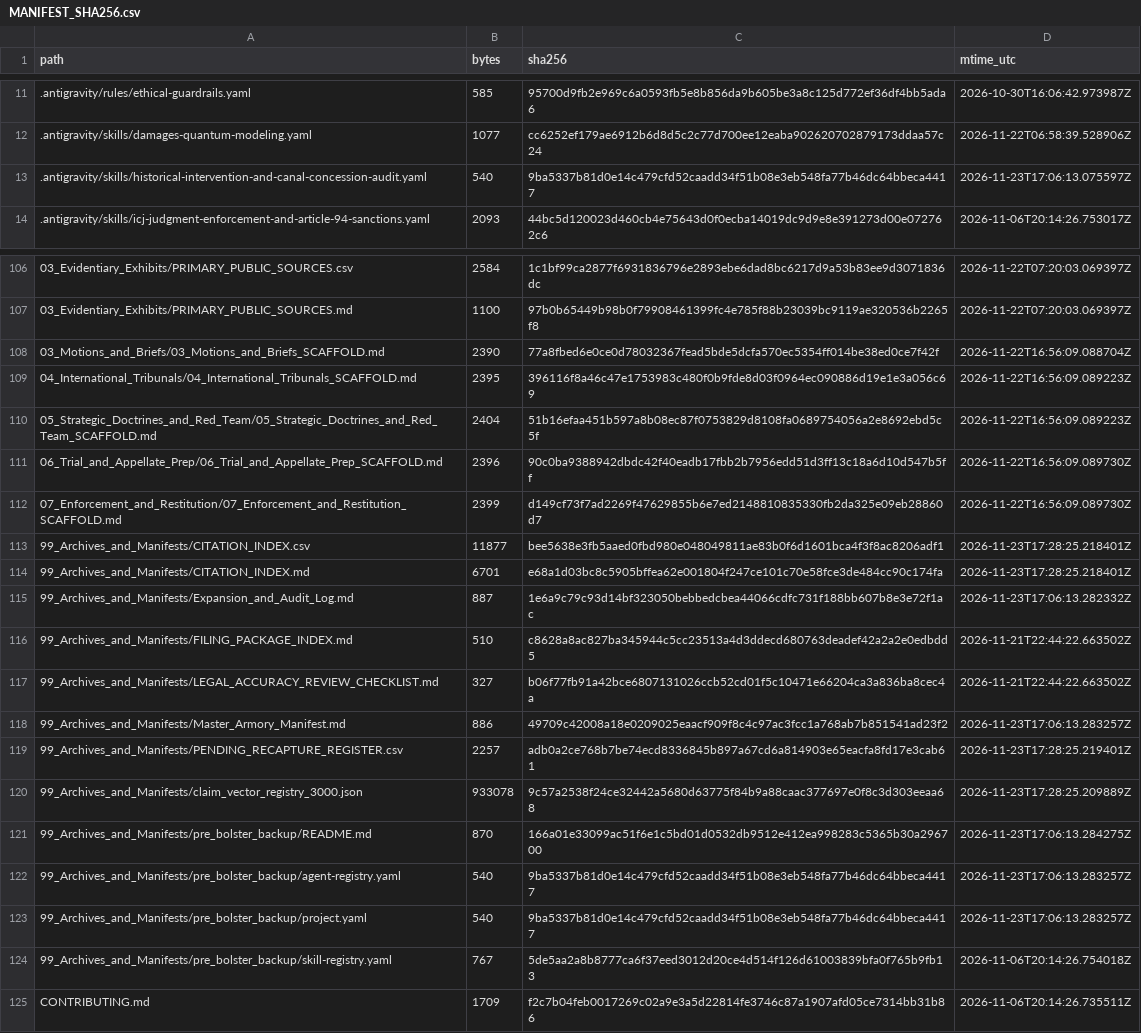
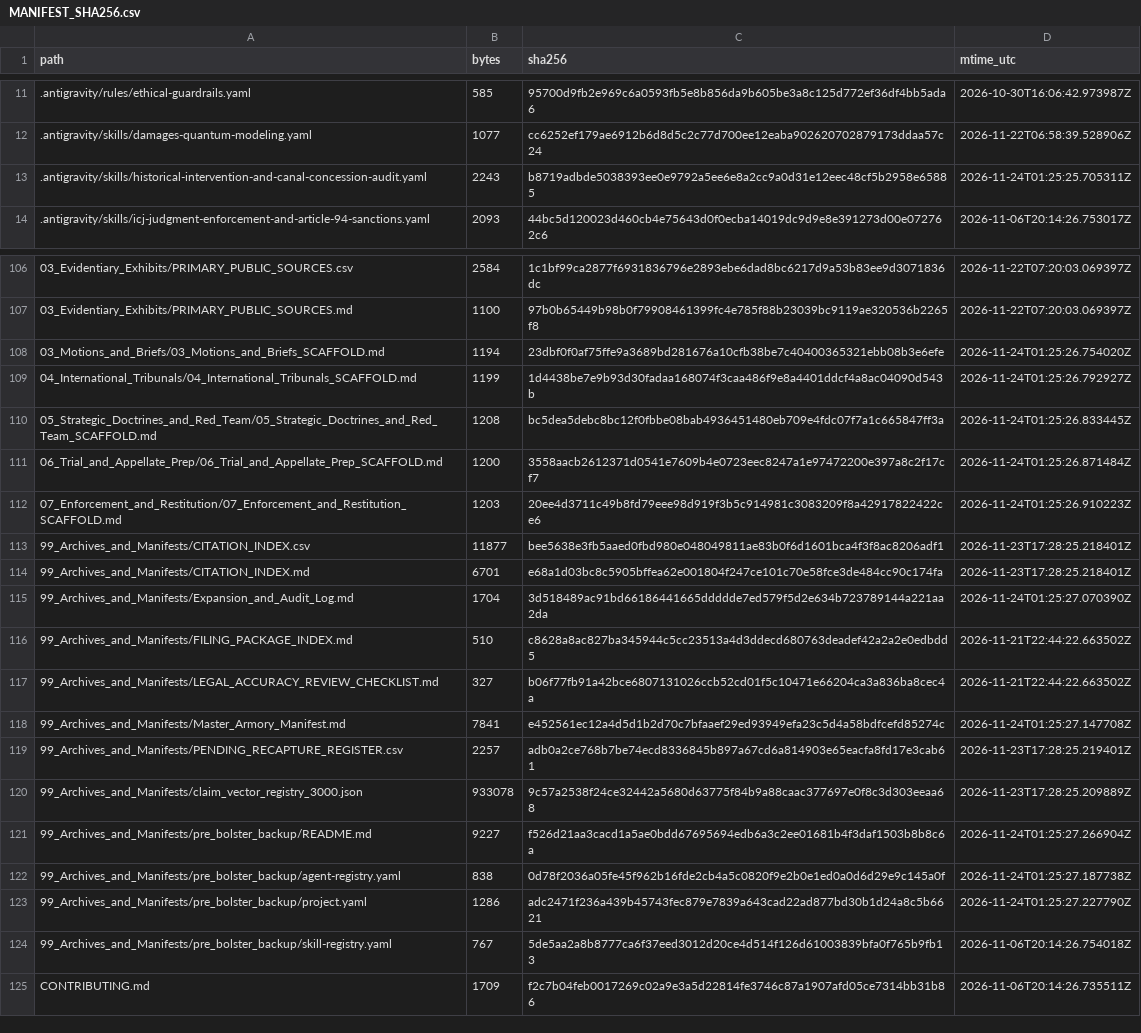
Before and after one commit to GlobalRestitutionAlliance/turtle-island-us-ak-tangirnaq-native-village-master-litigation, a CSV file: 99_Archives_and_Manifests/MANIFEST_SHA256.csv, drawn as a sheet; only a part is shown, gaps mark what is left out; the diff covers the shown part only.

Commit message:
REVERTED DUE TO UNPROMPTED MASS J3WFICATED DATA CORRUPTION BY COMPROMISED BIASED LLM/ARTIFICIAL INTELLIGENCE MODELS

```diff
--- a/99_Archives_and_Manifests/MANIFEST_SHA256.csv
+++ b/99_Archives_and_Manifests/MANIFEST_SHA256.csv
@@ -12,3 +12,3 @@ path,bytes,sha256,mtime_utc
 .antigravity/skills/damages-quantum-modeling.yaml,1077,cc6252ef179ae6912b6d8d5c2c77d700ee12eaba902620702879173ddaa57c24,2026-11-22T06:58:39.528906Z
-.antigravity/skills/historical-intervention-and-canal-concession-audit.yaml,540,9ba5337b81d0e14c479cfd52caadd34f51b08e3eb548fa77b46dc64bbeca4417,2026-11-23T17:06:13.075597Z
+.antigravity/skills/historical-intervention-and-canal-concession-audit.yaml,2243,b8719adbde5038393ee0e9792a5ee6e8a2cc9a0d31e12eec48cf5b2958e65885,2026-11-24T01:25:25.705311Z
 .antigravity/skills/icj-judgment-enforcement-and-article-94-sanctions.yaml,2093,44bc5d120023d460cb4e75643d0f0ecba14019dc9d9e8e391273d00e072762c6,2026-11-06T20:14:26.753017Z
@@ -107,18 +107,18 @@ path,bytes,sha256,mtime_utc
 03_Evidentiary_Exhibits/PRIMARY_PUBLIC_SOURCES.md,1100,97b0b65449b98b0f79908461399fc4e785f88b23039bc9119ae320536b2265f8,2026-11-22T07:20:03.069397Z
-03_Motions_and_Briefs/03_Motions_and_Briefs_SCAFFOLD.md,2390,77a8fbed6e0ce0d78032367fead5bde5dcfa570ec5354ff014be38ed0ce7f42f,2026-11-22T16:56:09.088704Z
-04_International_Tribunals/04_International_Tribunals_SCAFFOLD.md,2395,396116f8a46c47e1753983c480f0b9fde8d03f0964ec090886d19e1e3a056c69,2026-11-22T16:56:09.089223Z
-05_Strategic_Doctrines_and_Red_Team/05_Strategic_Doctrines_and_Red_Team_SCAFFOLD.md,2404,51b16efaa451b597a8b08ec87f0753829d8108fa0689754056a2e8692ebd5c5f,2026-11-22T16:56:09.089223Z
-06_Trial_and_Appellate_Prep/06_Trial_and_Appellate_Prep_SCAFFOLD.md,2396,90c0ba9388942dbdc42f40eadb17fbb2b7956edd51d3ff13c18a6d10d547b5ff,2026-11-22T16:56:09.089730Z
-07_Enforcement_and_Restitution/07_Enforcement_and_Restitution_SCAFFOLD.md,2399,d149cf73f7ad2269f47629855b6e7ed2148810835330fb2da325e09eb28860d7,2026-11-22T16:56:09.089730Z
+03_Motions_and_Briefs/03_Motions_and_Briefs_SCAFFOLD.md,1194,23dbf0f0af75ffe9a3689bd281676a10cfb38be7c40400365321ebb08b3e6efe,2026-11-24T01:25:26.754020Z
+04_International_Tribunals/04_International_Tribunals_SCAFFOLD.md,1199,1d4438be7e9b93d30fadaa168074f3caa486f9e8a4401ddcf4a8ac04090d543b,2026-11-24T01:25:26.792927Z
+05_Strategic_Doctrines_and_Red_Team/05_Strategic_Doctrines_and_Red_Team_SCAFFOLD.md,1208,bc5dea5debc8bc12f0fbbe08bab4936451480eb709e4fdc07f7a1c665847ff3a,2026-11-24T01:25:26.833445Z
+06_Trial_and_Appellate_Prep/06_Trial_and_Appellate_Prep_SCAFFOLD.md,1200,3558aacb2612371d0541e7609b4e0723eec8247a1e97472200e397a8c2f17cf7,2026-11-24T01:25:26.871484Z
+07_Enforcement_and_Restitution/07_Enforcement_and_Restitution_SCAFFOLD.md,1203,20ee4d3711c49b8fd79eee98d919f3b5c914981c3083209f8a42917822422ce6,2026-11-24T01:25:26.910223Z
 99_Archives_and_Manifests/CITATION_INDEX.csv,11877,bee5638e3fb5aaed0fbd980e048049811ae83b0f6d1601bca4f3f8ac8206adf1,2026-11-23T17:28:25.218401Z
 99_Archives_and_Manifests/CITATION_INDEX.md,6701,e68a1d03bc8c5905bffea62e001804f247ce101c70e58fce3de484cc90c174fa,2026-11-23T17:28:25.218401Z
-99_Archives_and_Manifests/Expansion_and_Audit_Log.md,887,1e6a9c79c93d14bf323050bebbedcbea44066cdfc731f188bb607b8e3e72f1ac,2026-11-23T17:06:13.282332Z
+99_Archives_and_Manifests/Expansion_and_Audit_Log.md,1704,3d518489ac91bd66186441665ddddde7ed579f5d2e634b723789144a221aa2da,2026-11-24T01:25:27.070390Z
 99_Archives_and_Manifests/FILING_PACKAGE_INDEX.md,510,c8628a8ac827ba345944c5cc23513a4d3ddecd680763deadef42a2a2e0edbdd5,2026-11-21T22:44:22.663502Z
 99_Archives_and_Manifests/LEGAL_ACCURACY_REVIEW_CHECKLIST.md,327,b06f77fb91a42bce6807131026ccb52cd01f5c10471e66204ca3a836ba8cec4a,2026-11-21T22:44:22.663502Z
-99_Archives_and_Manifests/Master_Armory_Manifest.md,886,49709c42008a18e0209025eaacf909f8c4c97ac3fcc1a768ab7b851541ad23f2,2026-11-23T17:06:13.283257Z
+99_Archives_and_Manifests/Master_Armory_Manifest.md,7841,e452561ec12a4d5d1b2d70c7bfaaef29ed93949efa23c5d4a58bdfcefd85274c,2026-11-24T01:25:27.147708Z
 99_Archives_and_Manifests/PENDING_RECAPTURE_REGISTER.csv,2257,adb0a2ce768b7be74ecd8336845b897a67cd6a814903e65eacfa8fd17e3cab61,2026-11-23T17:28:25.219401Z
 99_Archives_and_Manifests/claim_vector_registry_3000.json,933078,9c57a2538f24ce32442a5680d63775f84b9a88caac377697e0f8c3d303eeaa68,2026-11-23T17:28:25.209889Z
-99_Archives_and_Manifests/pre_bolster_backup/README.md,870,166a01e33099ac51f6e1c5bd01d0532db9512e412ea998283c5365b30a296700,2026-11-23T17:06:13.284275Z
-99_Archives_and_Manifests/pre_bolster_backup/agent-registry.yaml,540,9ba5337b81d0e14c479cfd52caadd34f51b08e3eb548fa77b46dc64bbeca4417,2026-11-23T17:06:13.283257Z
-99_Archives_and_Manifests/pre_bolster_backup/project.yaml,540,9ba5337b81d0e14c479cfd52caadd34f51b08e3eb548fa77b46dc64bbeca4417,2026-11-23T17:06:13.283257Z
+99_Archives_and_Manifests/pre_bolster_backup/README.md,9227,f526d21aa3cacd1a5ae0bdd67695694edb6a3c2ee01681b4f3daf1503b8b8c6a,2026-11-24T01:25:27.266904Z
+99_Archives_and_Manifests/pre_bolster_backup/agent-registry.yaml,838,0d78f2036a05fe45f962b16fde2cb4a5c0820f9e2b0e1ed0a0d6d29e9c145a0f,2026-11-24T01:25:27.187738Z
+99_Archives_and_Manifests/pre_bolster_backup/project.yaml,1286,adc2471f236a439b45743fec879e7839a643cad22ad877bd30b1d24a8c5b6621,2026-11-24T01:25:27.227790Z
 99_Archives_and_Manifests/pre_bolster_backup/skill-registry.yaml,767,5de5aa2a8b8777ca6f37eed3012d20ce4d514f126d61003839bfa0f765b9fb13,2026-11-06T20:14:26.754018Z
```
Also changed, not shown: 77 edited cells elsewhere in this file, 37 other files.
